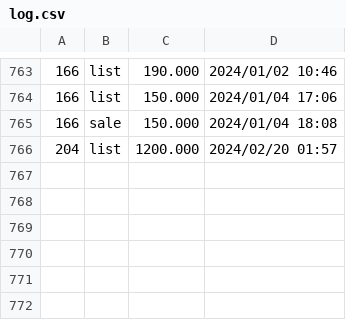
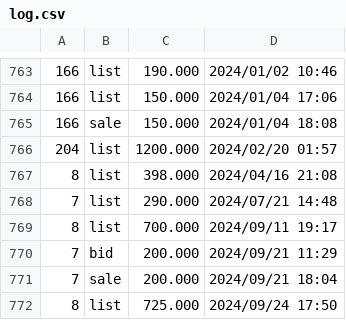
Before and after one commit to dblock/lost-robies, a CSV file: data/log.csv, drawn as a sheet; only a part is shown, gaps mark what is left out; the diff names each change by its address in the sheet, - before the commit and + after, or states it on an @@ line.

Commit message:
Updated with new offers or sales. -frame 7 was listed for sale for 399.000 ETH

```diff
--- a/data/log.csv
+++ b/data/log.csv
+row 767: 8 | list | 398.000 | 2024/04/16 21:08
+row 768: 7 | list | 290.000 | 2024/07/21 14:48
+row 769: 8 | list | 700.000 | 2024/09/11 19:17
+row 770: 7 | bid | 200.000 | 2024/09/21 11:29
+row 771: 7 | sale | 200.000 | 2024/09/21 18:04
+row 772: 8 | list | 725.000 | 2024/09/24 17:50
```
Also changed, not shown: 3 other files.
